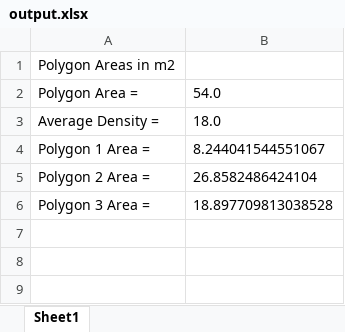
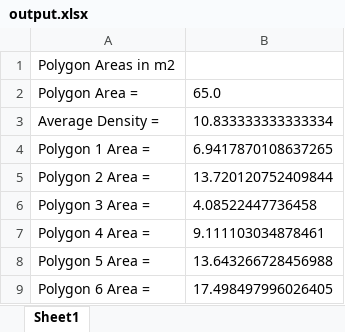
Before and after one commit to PauloAguayo/Deep-Learning-for-Measurement-of-Passenger-Density-and-Occupancy-Surface, an Excel workbook: object_detection/results/output.xlsx, sheet Sheet1, drawn as a sheet; values as stored, in another font and other column widths than the file's, no borders; charts and pictures not drawn; the diff names each change by its address in the sheet, - before the commit and + after, or states it on an @@ line.

```diff
--- a/object_detection/results/output.xlsx (sheet Sheet1)
+++ b/object_detection/results/output.xlsx (sheet Sheet1)
-B2: 54.0
+B2: 65.0
-B3: 18.0
+B3: 10.833333333333334
-B4: 8.244041544551067
+B4: 6.9417870108637265
-B5: 26.8582486424104
+B5: 13.720120752409844
-B6: 18.897709813038528
+B6: 4.08522447736458
+row 7: Polygon 4 Area = | 9.111103034878461
+row 8: Polygon 5 Area = | 13.643266728456988
+row 9: Polygon 6 Area = | 17.498497996026405
```
Also changed, not shown: charts or pictures, 7 other files.
